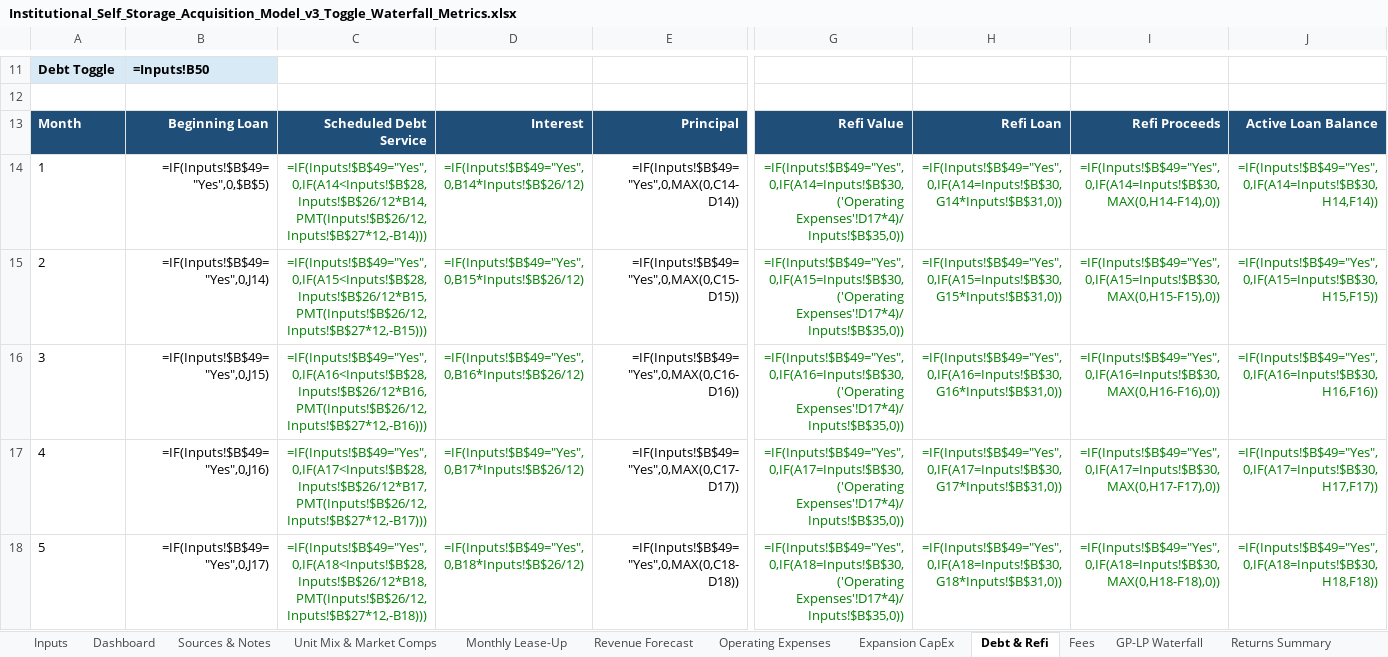
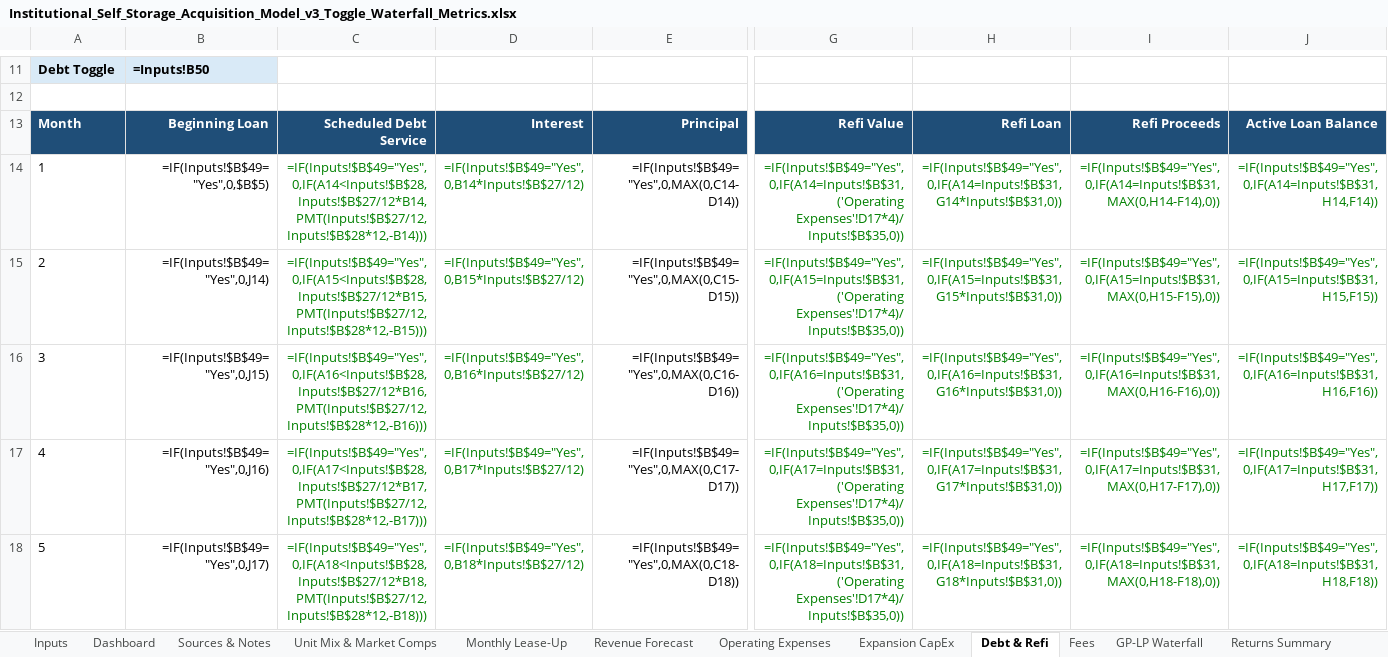
Before and after one commit to joshuaernst0927/storagecap, an Excel workbook: backend/models/Institutional_Self_Storage_Acquisition_Model_v3_Toggle_Waterfall_Metrics.xlsx, sheet Debt & Refi, drawn as a sheet; only a part is shown, gaps mark what is left out; values as stored, in another font and other column widths than the file's, no borders; formulas without a stored value are shown as written; the diff covers the shown part only; the diff names each change by its address in the sheet, - before the commit and + after, or states it on an @@ line.

Commit message:
Fix C14:C73, D14:D73, and G/H/I/J refi trigger row-reference bugs in Debt & Refi sheet

```diff
--- a/backend/models/Institutional_Self_Storage_Acquisition_Model_v3_Toggle_Waterfall_Metrics.xlsx (sheet Debt & Refi)
+++ b/backend/models/Institutional_Self_Storage_Acquisition_Model_v3_Toggle_Waterfall_Metrics.xlsx (sheet Debt & Refi)
-C14: =IF(Inputs!$B$49="Yes",0,IF(A14<Inputs!$B$28,Inputs!$B$26/12*B14,PMT(Inputs!$B$26/12,Inputs!$B$27*12,-B14)))
+C14: =IF(Inputs!$B$49="Yes",0,IF(A14<Inputs!$B$28,Inputs!$B$27/12*B14,PMT(Inputs!$B$27/12,Inputs!$B$28*12,-B14)))
-D14: =IF(Inputs!$B$49="Yes",0,B14*Inputs!$B$26/12)
+D14: =IF(Inputs!$B$49="Yes",0,B14*Inputs!$B$27/12)
-G14: =IF(Inputs!$B$49="Yes",0,IF(A14=Inputs!$B$30,('Operating Expenses'!D17*4)/Inputs!$B$35,0))
+G14: =IF(Inputs!$B$49="Yes",0,IF(A14=Inputs!$B$31,('Operating Expenses'!D17*4)/Inputs!$B$35,0))
-H14: =IF(Inputs!$B$49="Yes",0,IF(A14=Inputs!$B$30,G14*Inputs!$B$31,0))
+H14: =IF(Inputs!$B$49="Yes",0,IF(A14=Inputs!$B$31,G14*Inputs!$B$31,0))
-I14: =IF(Inputs!$B$49="Yes",0,IF(A14=Inputs!$B$30,MAX(0,H14-F14),0))
+I14: =IF(Inputs!$B$49="Yes",0,IF(A14=Inputs!$B$31,MAX(0,H14-F14),0))
-J14: =IF(Inputs!$B$49="Yes",0,IF(A14=Inputs!$B$30,H14,F14))
+J14: =IF(Inputs!$B$49="Yes",0,IF(A14=Inputs!$B$31,H14,F14))
-C15: =IF(Inputs!$B$49="Yes",0,IF(A15<Inputs!$B$28,Inputs!$B$26/12*B15,PMT(Inputs!$B$26/12,Inputs!$B$27*12,-B15)))
+C15: =IF(Inputs!$B$49="Yes",0,IF(A15<Inputs!$B$28,Inputs!$B$27/12*B15,PMT(Inputs!$B$27/12,Inputs!$B$28*12,-B15)))
-D15: =IF(Inputs!$B$49="Yes",0,B15*Inputs!$B$26/12)
+D15: =IF(Inputs!$B$49="Yes",0,B15*Inputs!$B$27/12)
-G15: =IF(Inputs!$B$49="Yes",0,IF(A15=Inputs!$B$30,('Operating Expenses'!D17*4)/Inputs!$B$35,0))
+G15: =IF(Inputs!$B$49="Yes",0,IF(A15=Inputs!$B$31,('Operating Expenses'!D17*4)/Inputs!$B$35,0))
-H15: =IF(Inputs!$B$49="Yes",0,IF(A15=Inputs!$B$30,G15*Inputs!$B$31,0))
+H15: =IF(Inputs!$B$49="Yes",0,IF(A15=Inputs!$B$31,G15*Inputs!$B$31,0))
-I15: =IF(Inputs!$B$49="Yes",0,IF(A15=Inputs!$B$30,MAX(0,H15-F15),0))
+I15: =IF(Inputs!$B$49="Yes",0,IF(A15=Inputs!$B$31,MAX(0,H15-F15),0))
-J15: =IF(Inputs!$B$49="Yes",0,IF(A15=Inputs!$B$30,H15,F15))
+J15: =IF(Inputs!$B$49="Yes",0,IF(A15=Inputs!$B$31,H15,F15))
-C16: =IF(Inputs!$B$49="Yes",0,IF(A16<Inputs!$B$28,Inputs!$B$26/12*B16,PMT(Inputs!$B$26/12,Inputs!$B$27*12,-B16)))
+C16: =IF(Inputs!$B$49="Yes",0,IF(A16<Inputs!$B$28,Inputs!$B$27/12*B16,PMT(Inputs!$B$27/12,Inputs!$B$28*12,-B16)))
-D16: =IF(Inputs!$B$49="Yes",0,B16*Inputs!$B$26/12)
+D16: =IF(Inputs!$B$49="Yes",0,B16*Inputs!$B$27/12)
-G16: =IF(Inputs!$B$49="Yes",0,IF(A16=Inputs!$B$30,('Operating Expenses'!D17*4)/Inputs!$B$35,0))
+G16: =IF(Inputs!$B$49="Yes",0,IF(A16=Inputs!$B$31,('Operating Expenses'!D17*4)/Inputs!$B$35,0))
-H16: =IF(Inputs!$B$49="Yes",0,IF(A16=Inputs!$B$30,G16*Inputs!$B$31,0))
+H16: =IF(Inputs!$B$49="Yes",0,IF(A16=Inputs!$B$31,G16*Inputs!$B$31,0))
-I16: =IF(Inputs!$B$49="Yes",0,IF(A16=Inputs!$B$30,MAX(0,H16-F16),0))
+I16: =IF(Inputs!$B$49="Yes",0,IF(A16=Inputs!$B$31,MAX(0,H16-F16),0))
-J16: =IF(Inputs!$B$49="Yes",0,IF(A16=Inputs!$B$30,H16,F16))
+J16: =IF(Inputs!$B$49="Yes",0,IF(A16=Inputs!$B$31,H16,F16))
-C17: =IF(Inputs!$B$49="Yes",0,IF(A17<Inputs!$B$28,Inputs!$B$26/12*B17,PMT(Inputs!$B$26/12,Inputs!$B$27*12,-B17)))
+C17: =IF(Inputs!$B$49="Yes",0,IF(A17<Inputs!$B$28,Inputs!$B$27/12*B17,PMT(Inputs!$B$27/12,Inputs!$B$28*12,-B17)))
-D17: =IF(Inputs!$B$49="Yes",0,B17*Inputs!$B$26/12)
+D17: =IF(Inputs!$B$49="Yes",0,B17*Inputs!$B$27/12)
-G17: =IF(Inputs!$B$49="Yes",0,IF(A17=Inputs!$B$30,('Operating Expenses'!D17*4)/Inputs!$B$35,0))
+G17: =IF(Inputs!$B$49="Yes",0,IF(A17=Inputs!$B$31,('Operating Expenses'!D17*4)/Inputs!$B$35,0))
-H17: =IF(Inputs!$B$49="Yes",0,IF(A17=Inputs!$B$30,G17*Inputs!$B$31,0))
+H17: =IF(Inputs!$B$49="Yes",0,IF(A17=Inputs!$B$31,G17*Inputs!$B$31,0))
-I17: =IF(Inputs!$B$49="Yes",0,IF(A17=Inputs!$B$30,MAX(0,H17-F17),0))
+I17: =IF(Inputs!$B$49="Yes",0,IF(A17=Inputs!$B$31,MAX(0,H17-F17),0))
-J17: =IF(Inputs!$B$49="Yes",0,IF(A17=Inputs!$B$30,H17,F17))
+J17: =IF(Inputs!$B$49="Yes",0,IF(A17=Inputs!$B$31,H17,F17))
-C18: =IF(Inputs!$B$49="Yes",0,IF(A18<Inputs!$B$28,Inputs!$B$26/12*B18,PMT(Inputs!$B$26/12,Inputs!$B$27*12,-B18)))
+C18: =IF(Inputs!$B$49="Yes",0,IF(A18<Inputs!$B$28,Inputs!$B$27/12*B18,PMT(Inputs!$B$27/12,Inputs!$B$28*12,-B18)))
-D18: =IF(Inputs!$B$49="Yes",0,B18*Inputs!$B$26/12)
+D18: =IF(Inputs!$B$49="Yes",0,B18*Inputs!$B$27/12)
-G18: =IF(Inputs!$B$49="Yes",0,IF(A18=Inputs!$B$30,('Operating Expenses'!D17*4)/Inputs!$B$35,0))
+G18: =IF(Inputs!$B$49="Yes",0,IF(A18=Inputs!$B$31,('Operating Expenses'!D17*4)/Inputs!$B$35,0))
-H18: =IF(Inputs!$B$49="Yes",0,IF(A18=Inputs!$B$30,G18*Inputs!$B$31,0))
+H18: =IF(Inputs!$B$49="Yes",0,IF(A18=Inputs!$B$31,G18*Inputs!$B$31,0))
-I18: =IF(Inputs!$B$49="Yes",0,IF(A18=Inputs!$B$30,MAX(0,H18-F18),0))
+I18: =IF(Inputs!$B$49="Yes",0,IF(A18=Inputs!$B$31,MAX(0,H18-F18),0))
-J18: =IF(Inputs!$B$49="Yes",0,IF(A18=Inputs!$B$30,H18,F18))
+J18: =IF(Inputs!$B$49="Yes",0,IF(A18=Inputs!$B$31,H18,F18))
```
Also changed, not shown: 330 edited cells elsewhere in this sheet.
